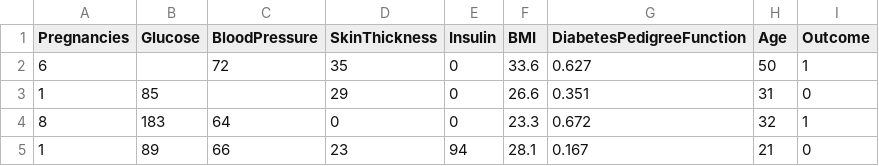
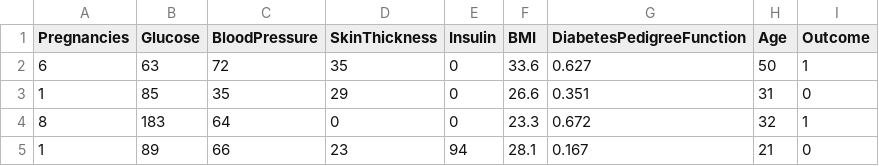
Before and after one commit to yoochanwoo/ai-project-4team, a CSV file: 313/dataset/diabetes.csv, drawn as a sheet; only a part is shown.

```diff
--- a/313/dataset/diabetes.csv
+++ b/313/dataset/diabetes.csv
@@ -1,4 +1,4 @@
 Pregnancies,Glucose,BloodPressure,SkinThickness,Insulin,BMI,DiabetesPedigreeFunction,Age,Outcome
-6,,72,35,0,33.6,0.627,50,1
-1,85,,29,0,26.6,0.351,31,0
+6,63,72,35,0,33.6,0.627,50,1
+1,85,35,29,0,26.6,0.351,31,0
 8,183,64,0,0,23.3,0.672,32,1
```
Also changed, not shown: 2 other files.
